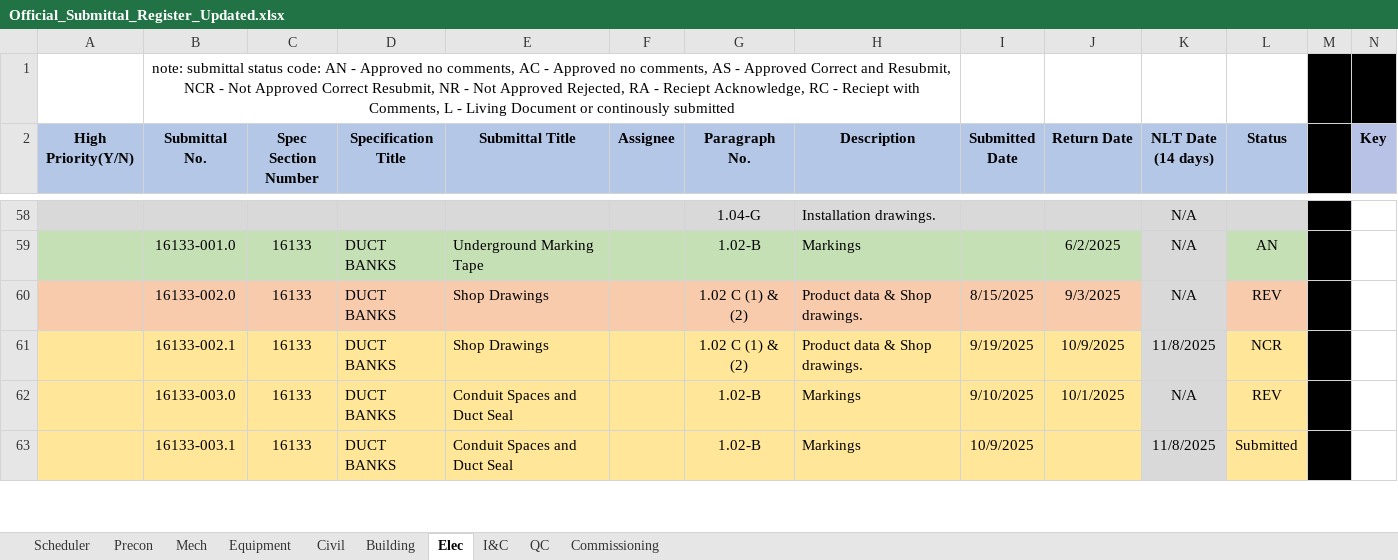
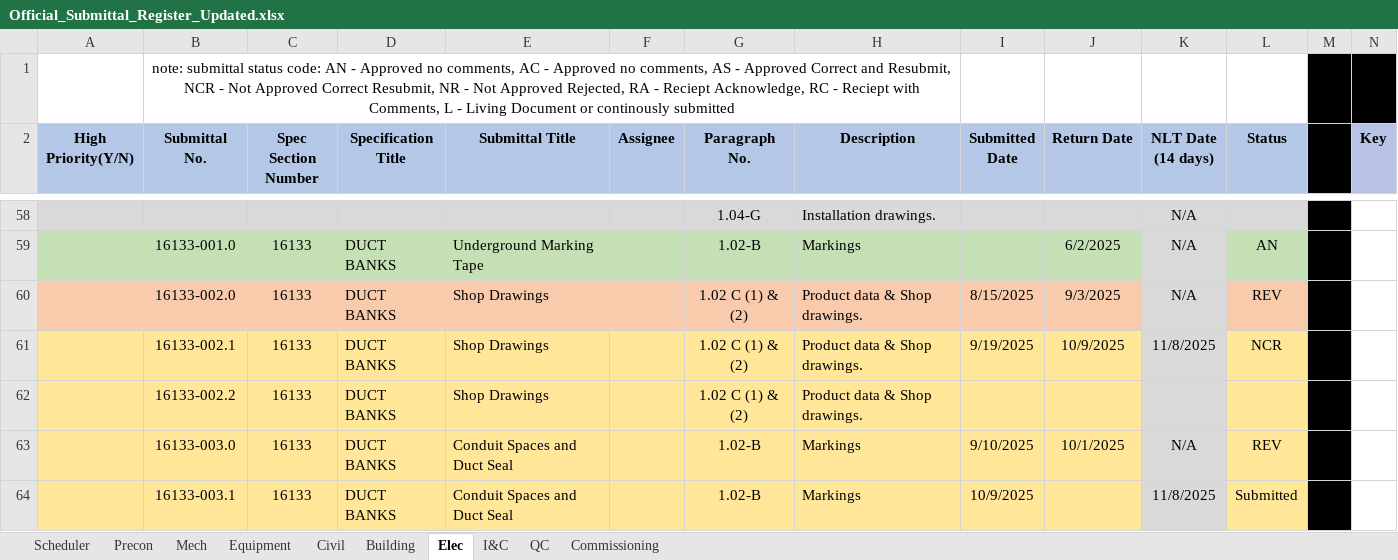
Before and after one commit to mchunNanBigIsland/submittal-register, an Excel workbook: Official_Submittal_Register_Updated.xlsx, sheet Elec, drawn as a sheet; only a part is shown, gaps mark what is left out; values as stored, in another font and other column widths than the file's, no borders; conditional formats not drawn; rows hold the shown columns only; the diff names each change by its address in the sheet, - before the commit and + after, or states it on an @@ line.

Commit message:
Automated update - 2025-10-14 07:10:07

```diff
--- a/Official_Submittal_Register_Updated.xlsx (sheet Elec)
+++ b/Official_Submittal_Register_Updated.xlsx (sheet Elec)
+row 62:  | 16133-002.2 | 16133 | DUCT BANKS | Shop Drawings |  | 1.02 C (1) & (2) | Product data & Shop drawings.
```
